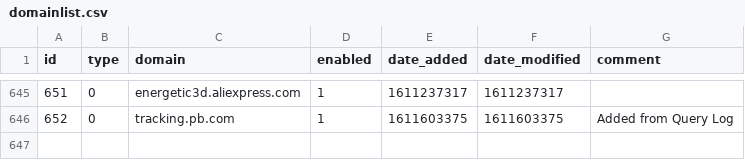
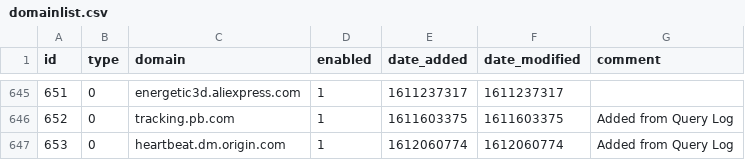
Before and after one commit to songxiaosen/my-pihole-lists, a CSV file: domainlist.csv, drawn as a sheet; only a part is shown, gaps mark what is left out.

Commit message:
Updated January 31, 2021  1:00am

```diff
--- a/domainlist.csv
+++ b/domainlist.csv
@@ -646 +646,2 @@ id,type,domain,enabled,date_added,date_modified,comment
 652,0,tracking.pb.com,1,1611603375,1611603375,"Added from Query Log"
+653,0,heartbeat.dm.origin.com,1,1612060774,1612060774,"Added from Query Log"
```
